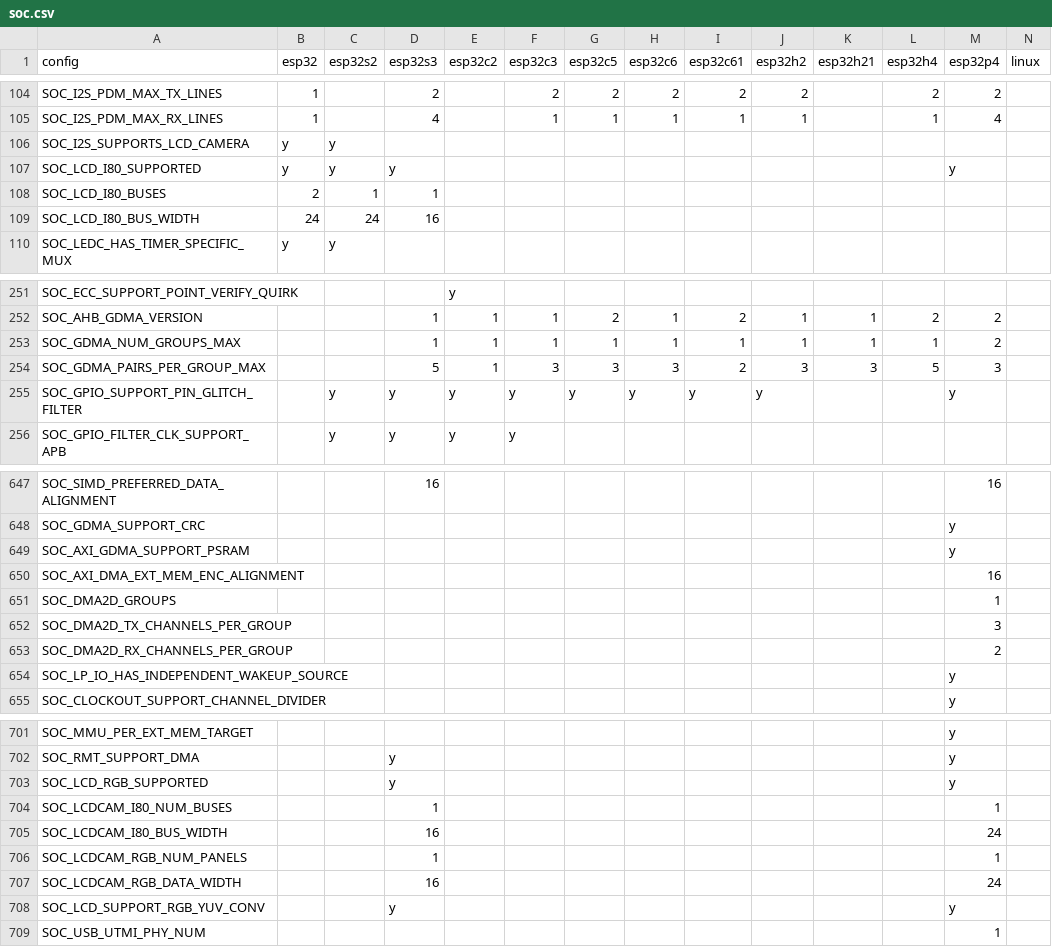
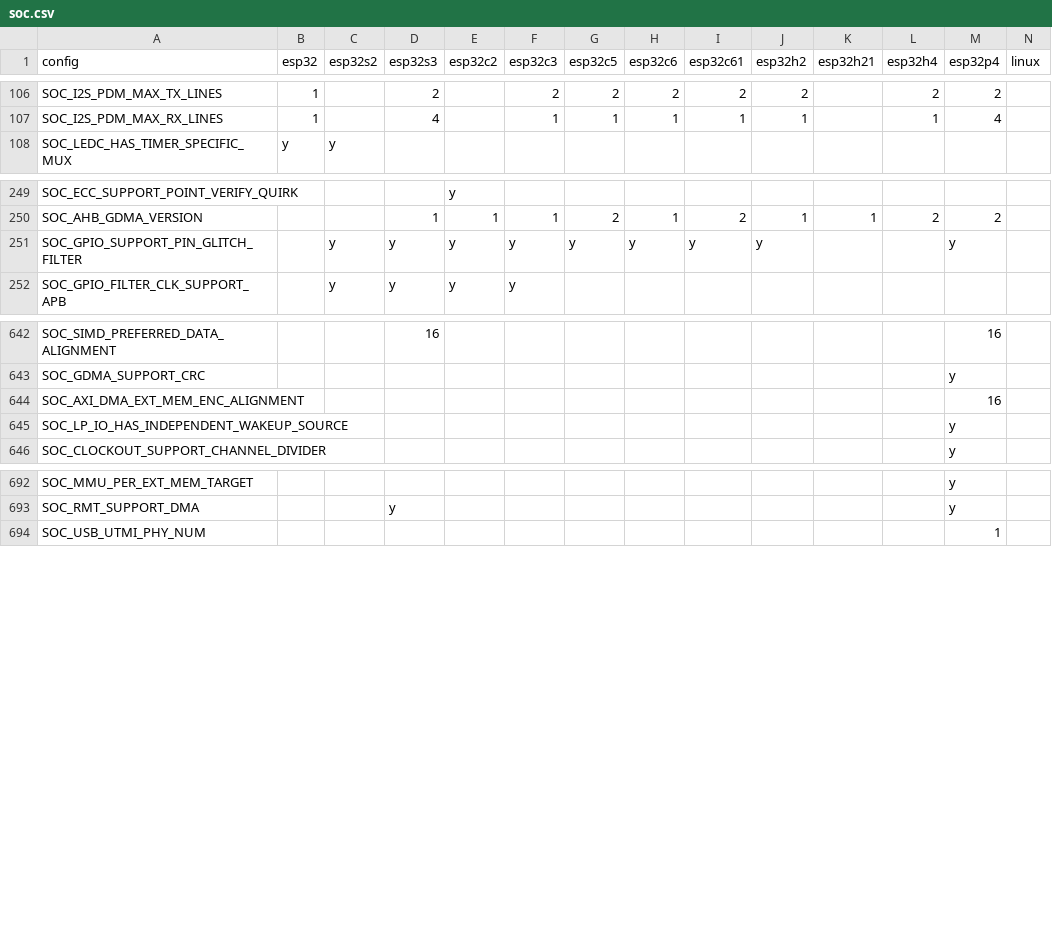
Before and after one commit to tanakamasayuki/ESP-IDF-SoC-Check, a CSV file: soc.csv, drawn as a sheet; only a part is shown, gaps mark what is left out; the diff covers the shown part only.

```diff
--- a/soc.csv
+++ b/soc.csv
@@ -105,6 +107,2 @@ SOC_I2S_PDM_MAX_TX_LINES	1		2		2	2	2	2	2		2	2
 SOC_I2S_PDM_MAX_RX_LINES	1		4		1	1	1	1	1		1	4		
-SOC_I2S_SUPPORTS_LCD_CAMERA	y	y												
-SOC_LCD_I80_SUPPORTED	y	y	y									y		
-SOC_LCD_I80_BUSES	2	1	1											
-SOC_LCD_I80_BUS_WIDTH	24	24	16											
 SOC_LEDC_HAS_TIMER_SPECIFIC_MUX	y	y												
@@ -252,4 +250,2 @@ SOC_ECC_SUPPORT_POINT_VERIFY_QUIRK				y
 SOC_AHB_GDMA_VERSION			1	1	1	2	1	2	1	1	2	2		
-SOC_GDMA_NUM_GROUPS_MAX			1	1	1	1	1	1	1	1	1	2		
-SOC_GDMA_PAIRS_PER_GROUP_MAX			5	1	3	3	3	2	3	3	5	3		
 SOC_GPIO_SUPPORT_PIN_GLITCH_FILTER		y	y	y	y	y	y	y	y			y		
@@ -648,7 +643,3 @@ SOC_SIMD_PREFERRED_DATA_ALIGNMENT			16									16
 SOC_GDMA_SUPPORT_CRC												y		
-SOC_AXI_GDMA_SUPPORT_PSRAM												y		
 SOC_AXI_DMA_EXT_MEM_ENC_ALIGNMENT												16		
-SOC_DMA2D_GROUPS												1		
-SOC_DMA2D_TX_CHANNELS_PER_GROUP												3		
-SOC_DMA2D_RX_CHANNELS_PER_GROUP												2		
 SOC_LP_IO_HAS_INDEPENDENT_WAKEUP_SOURCE												y		
@@ -702,8 +693,2 @@ SOC_MMU_PER_EXT_MEM_TARGET												y
 SOC_RMT_SUPPORT_DMA			y									y		
-SOC_LCD_RGB_SUPPORTED			y									y		
-SOC_LCDCAM_I80_NUM_BUSES			1									1		
-SOC_LCDCAM_I80_BUS_WIDTH			16									24		
-SOC_LCDCAM_RGB_NUM_PANELS			1									1		
-SOC_LCDCAM_RGB_DATA_WIDTH			16									24		
-SOC_LCD_SUPPORT_RGB_YUV_CONV			y									y		
 SOC_USB_UTMI_PHY_NUM												1		
```
Also changed, not shown: 2 added rows, 7 removed rows and 7 edited cells elsewhere in this file, 1 other file.
